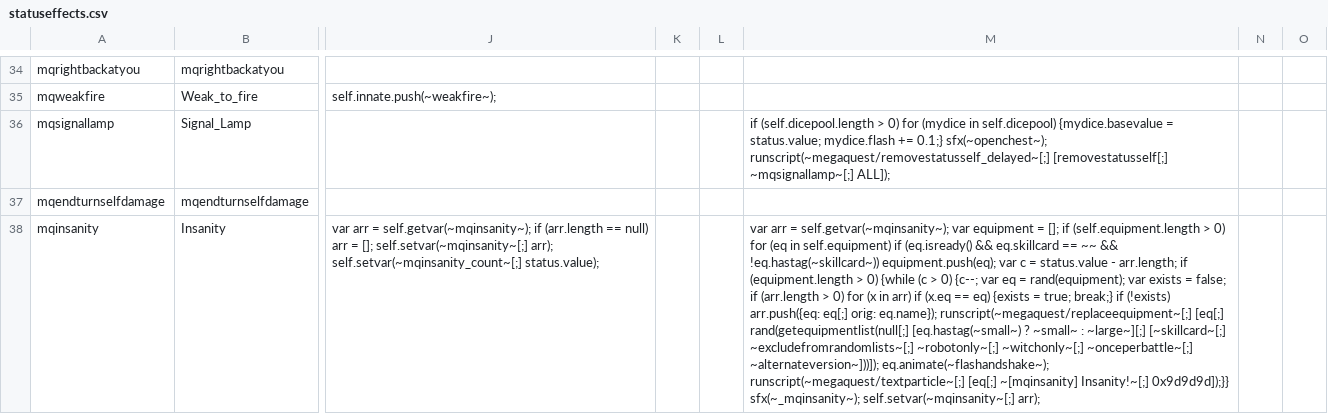
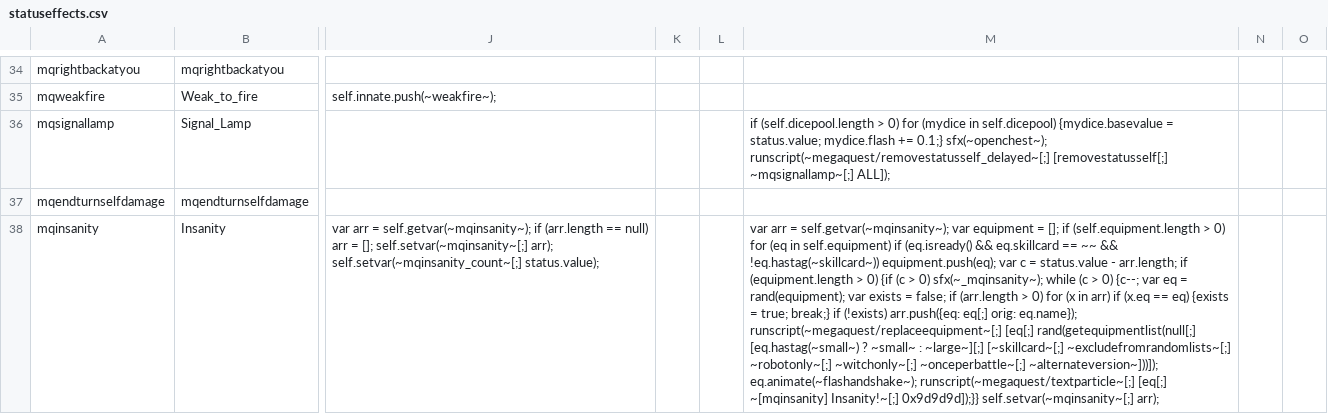
Before and after one commit to TheMysticSword/megaquest, a CSV file: _append/data/text/statuseffects.csv, drawn as a sheet; only a part is shown, gaps mark what is left out; the diff names each change by its address in the sheet, - before the commit and + after, or states it on an @@ line.

Commit message:
Fix Insanity sfx playing on start turn even if no equipment got changed

```diff
--- a/_append/data/text/statuseffects.csv
+++ b/_append/data/text/statuseffects.csv
-M38: …> 0) {while (c > 0) {c--; var eq = rand(equipment); var exists = false; if (arr.length > 0) for (x in arr) if (x.eq == eq) {exists = true; break;} if (!exists) arr.push({eq: eq[;] orig: eq.name}); runscript(~megaquest/replaceequipment~[;] [eq[;] rand(getequipmentlist(null[;] [eq.hastag(~small~) ? ~small~ : ~large~][;] [~skillcard~[;] ~excludefromrandomlists~[;] ~robotonly~[;] ~witchonly~[;] ~onceperbattle~[;] ~alternateversion~]))]); eq.animate(~flashandshake~); runscript(~megaquest/textparticle~[;] [eq[;] ~[mqinsanity] Insanity!~[;] 0x9d9d9d]);}} sfx(~_mqinsanity~); self.setvar(~mqinsanity~[;] arr);
+M38: …> 0) {if (c > 0) sfx(~_mqinsanity~); while (c > 0) {c--; var eq = rand(equipment); var exists = false; if (arr.length > 0) for (x in arr) if (x.eq == eq) {exists = true; break;} if (!exists) arr.push({eq: eq[;] orig: eq.name}); runscript(~megaquest/replaceequipment~[;] [eq[;] rand(getequipmentlist(null[;] [eq.hastag(~small~) ? ~small~ : ~large~][;] [~skillcard~[;] ~excludefromrandomlists~[;] ~robotonly~[;] ~witchonly~[;] ~onceperbattle~[;] ~alternateversion~]))]); eq.animate(~flashandshake~); runscript(~megaquest/textparticle~[;] [eq[;] ~[mqinsanity] Insanity!~[;] 0x9d9d9d]);}} self.setvar(~mqinsanity~[;] arr);
```
